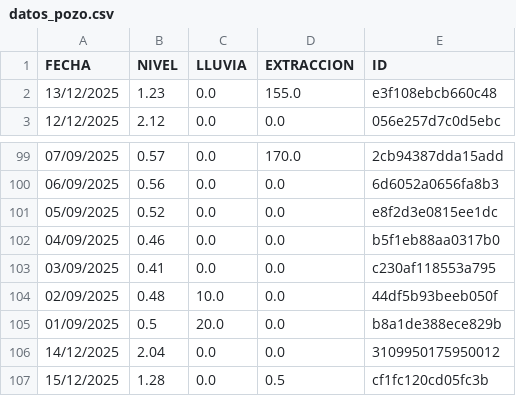
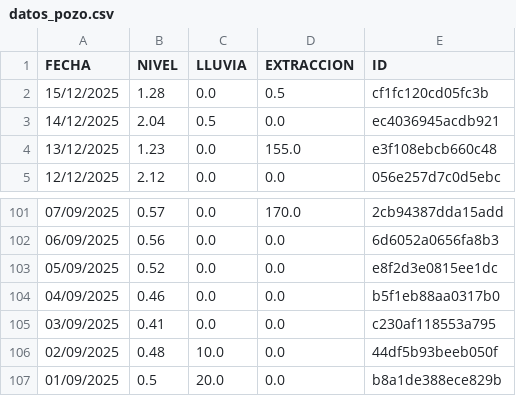
Before and after one commit to AndresPaladino/hidropal, a CSV file: datos_pozo.csv, drawn as a sheet; only a part is shown, gaps mark what is left out.

Commit message:
chore(data): overwrite data

```diff
--- a/datos_pozo.csv
+++ b/datos_pozo.csv
@@ -1,2 +1,4 @@
 FECHA,NIVEL,LLUVIA,EXTRACCION,ID
+15/12/2025,1.28,0.0,0.5,cf1fc120cd05fc3b
+14/12/2025,2.04,0.5,0.0,ec4036945acdb921
 13/12/2025,1.23,0.0,155.0,e3f108ebcb660c48
@@ -105,3 +107 @@ FECHA,NIVEL,LLUVIA,EXTRACCION,ID
 01/09/2025,0.5,20.0,0.0,b8a1de388ece829b
-14/12/2025,2.04,0.0,0.0,3109950175950012
-15/12/2025,1.28,0.0,0.5,cf1fc120cd05fc3b
```
